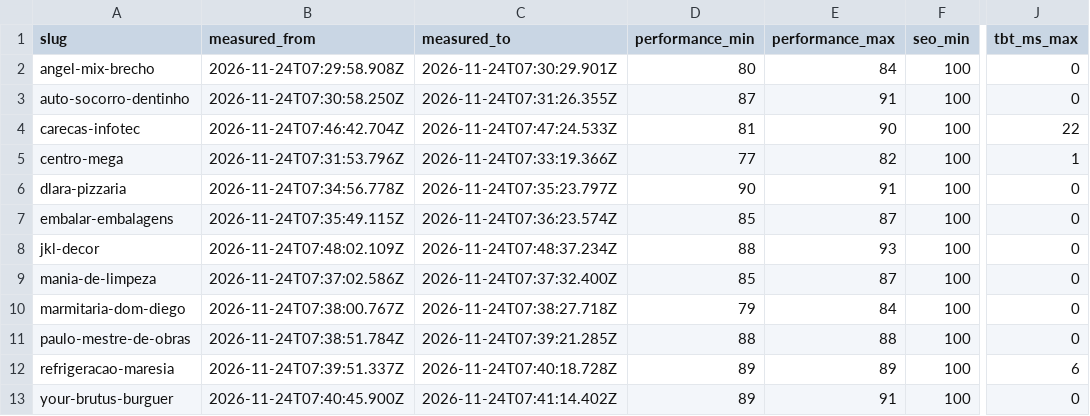
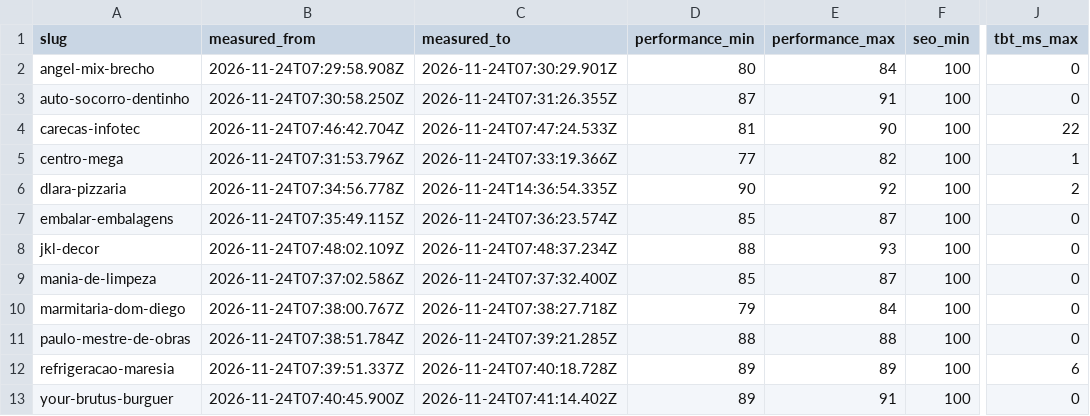
Before and after one commit to hrq16000/zeroweb-2026, a CSV file: docs/reports/LIGHTHOUSE_PUBLIC_MATRIX_2026-11-24.csv, drawn as a sheet; only a part is shown, gaps mark what is left out; the diff names each change by its address in the sheet, - before the commit and + after, or states it on an @@ line.

```diff
--- a/docs/reports/LIGHTHOUSE_PUBLIC_MATRIX_2026-11-24.csv
+++ b/docs/reports/LIGHTHOUSE_PUBLIC_MATRIX_2026-11-24.csv
-C6 (measured_to): 2026-11-24T07:35:23.797Z
+C6 (measured_to): 2026-11-24T14:36:54.335Z
-E6 (performance_max): 91
+E6 (performance_max): 92
-J6 (tbt_ms_max): 0
+J6 (tbt_ms_max): 2
```
Also changed, not shown: 23 other files.
